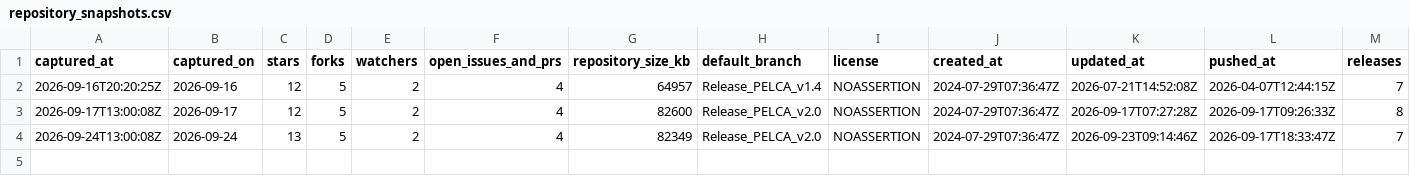
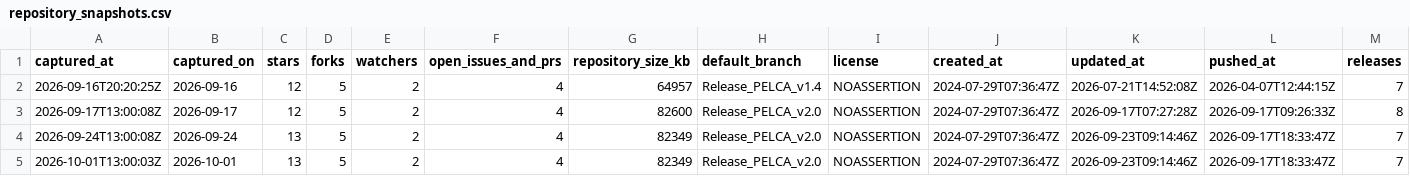
Before and after one commit to pelca-analytics/pelca-analytics.github.io, a CSV file: repository_snapshots.csv, drawn as a sheet; only a part is shown; rows hold the shown columns only; the diff names each change by its address in the sheet, - before the commit and + after, or states it on an @@ line.

```diff
--- a/repository_snapshots.csv
+++ b/repository_snapshots.csv
+row 5: 2026-10-01T13:00:03Z | 2026-10-01 | 13 | 5 | 2 | 4 | 82349 | Release_PELCA_v2.0 | NOASSERTION | 2024-07-29T07:36:47Z | 2026-09-23T09:14:46Z | 2026-09-17T18:33:47Z | 7
```
Also changed, not shown: paths_history.csv, paths_latest.csv, 13 other files.
